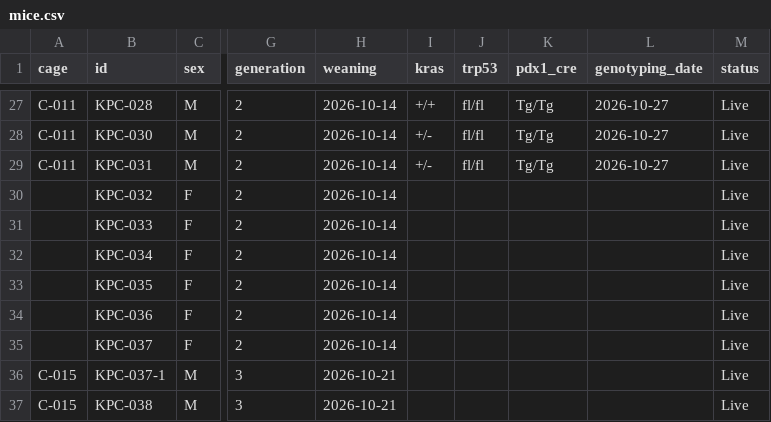
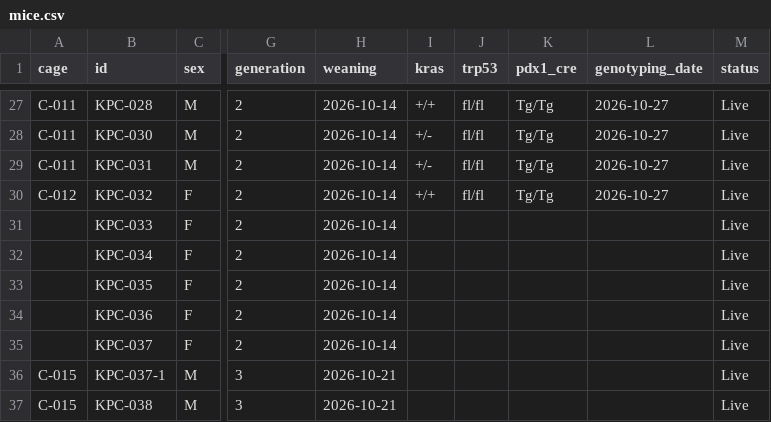
Before and after one commit to splab8247/lab-stock, a CSV file: data/mice.csv, drawn as a sheet; only a part is shown, gaps mark what is left out; the diff names each change by its address in the sheet, - before the commit and + after, or states it on an @@ line.

Commit message:
마우스 KPC-032 수정 (정윤지_kribb_PC)

```diff
--- a/data/mice.csv
+++ b/data/mice.csv
-A30 (cage): (empty)
+A30 (cage): C-012
-I30 (kras): (empty)
+I30 (kras): +/+
-J30 (trp53): (empty)
+J30 (trp53): fl/fl
-K30 (pdx1_cre): (empty)
+K30 (pdx1_cre): Tg/Tg
-L30 (genotyping_date): (empty)
+L30 (genotyping_date): 2026-10-27
```
